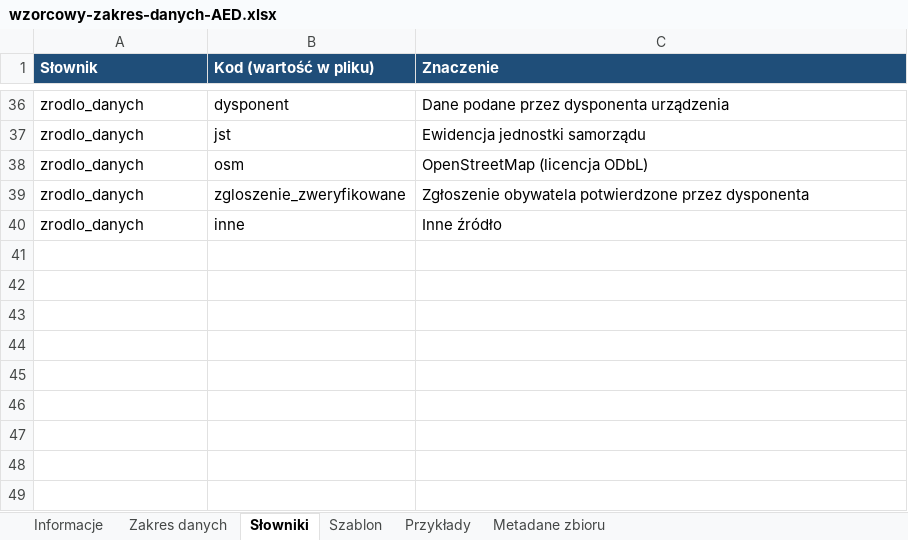
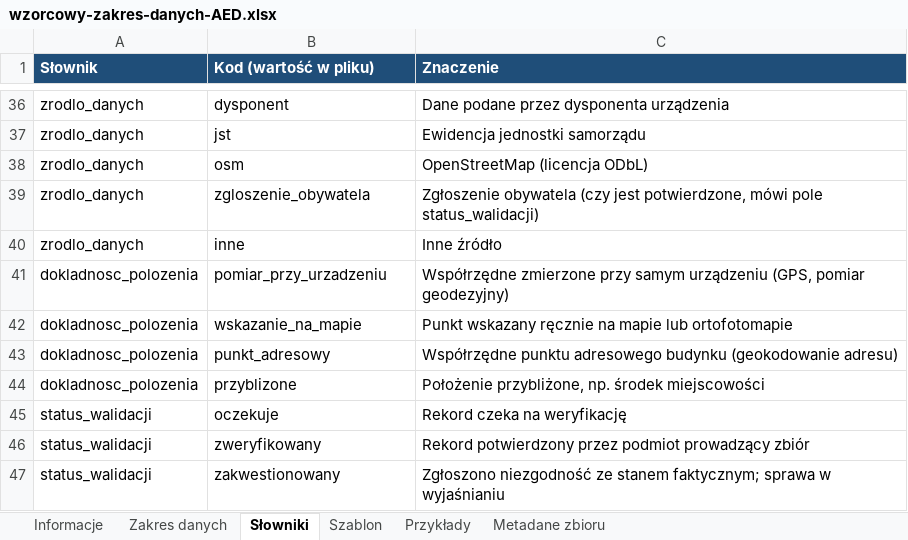
Before and after one commit to LastMinuteGameStudio/hacknation, an Excel workbook: zakres-danych/wzorcowy-zakres-danych-AED.xlsx, sheet Słowniki, drawn as a sheet; only a part is shown, gaps mark what is left out; values as stored, in another font and other column widths than the file's, no borders; the diff names each change by its address in the sheet, - before the commit and + after, or states it on an @@ line.

```diff
--- a/zakres-danych/wzorcowy-zakres-danych-AED.xlsx (sheet Słowniki)
+++ b/zakres-danych/wzorcowy-zakres-danych-AED.xlsx (sheet Słowniki)
-B39 (Kod (wartość w pliku)): zgloszenie_zweryfikowane
+B39 (Kod (wartość w pliku)): zgloszenie_obywatela
-C39 (Znaczenie): Zgłoszenie obywatela potwierdzone przez dysponenta
+C39 (Znaczenie): Zgłoszenie obywatela (czy jest potwierdzone, mówi pole status_walidacji)
+row 41: dokladnosc_polozenia | pomiar_przy_urzadzeniu | Współrzędne zmierzone przy samym urządzeniu (GPS, pomiar geodezyjny)
+row 42: dokladnosc_polozenia | wskazanie_na_mapie | Punkt wskazany ręcznie na mapie lub ortofotomapie
+row 43: dokladnosc_polozenia | punkt_adresowy | Współrzędne punktu adresowego budynku (geokodowanie adresu)
+row 44: dokladnosc_polozenia | przyblizone | Położenie przybliżone, np. środek miejscowości
+row 45: status_walidacji | oczekuje | Rekord czeka na weryfikację
+row 46: status_walidacji | zweryfikowany | Rekord potwierdzony przez podmiot prowadzący zbiór
+row 47: status_walidacji | zakwestionowany | Zgłoszono niezgodność ze stanem faktycznym; sprawa w wyjaśnianiu
```
Also changed, not shown: sheet Zakres danych, sheet Przykłady, sheet Szablon, sheet Informacje, sheet Metadane zbioru, 8 other files.
